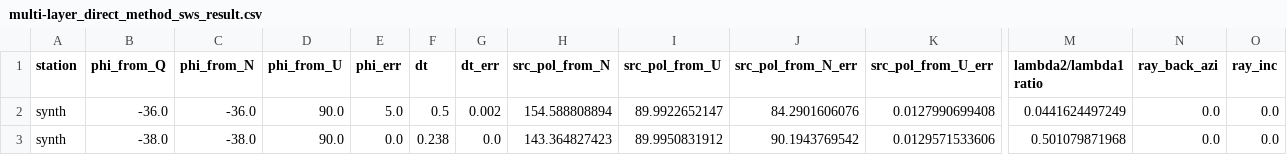
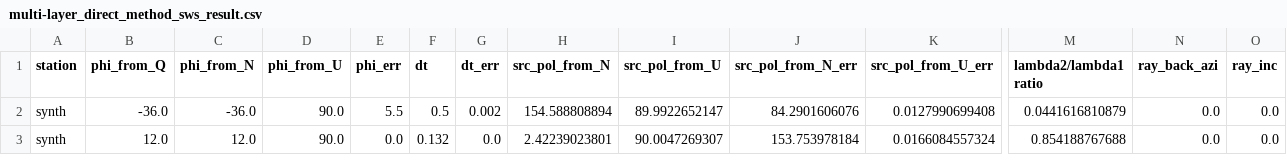
Before and after one commit to TomSHudson/swspy, a CSV file: examples/paper_examples/synth_example_figures/outputs/data/multi-layer_direct_method_sws_result.csv, drawn as a sheet; only a part is shown, gaps mark what is left out; removed rows and columns are numbered as before the commit, all else as after; rows hold the shown columns only; the diff names each change by its address in the sheet, - before the commit and + after, or states it on an @@ line.

Commit message:
New gw grid search for direct method with least squares still in (commented).

```diff
--- a/examples/paper_examples/synth_example_figures/outputs/data/multi-layer_direct_method_sws_result.csv
+++ b/examples/paper_examples/synth_example_figures/outputs/data/multi-layer_direct_method_sws_result.csv
-E2 (phi_err): 5.0
+E2 (phi_err): 5.5
-M2 (lambda2/lambda1 ratio): 0.0441624497249
+M2 (lambda2/lambda1 ratio): 0.0441616810879
-row 3: synth | -38.0 | -38.0 | 90.0 | 0.0 | 0.238 | 0.0 | 143.364827423 | 89.9950831912 | 90.1943769542 | 0.0129571533606 | 0.501079871968 | 0.0 | 0.0
+row 3: synth | 12.0 | 12.0 | 90.0 | 0.0 | 0.132 | 0.0 | 2.42239023801 | 90.0047269307 | 153.753978184 | 0.0166084557324 | 0.854188767688 | 0.0 | 0.0
```
Also changed, not shown: examples/paper_examples/synth_example_figures/outputs/data/teleseismic_multi-layer-effective_sws_result.csv, examples/paper_examples/synth_example_figures/outputs/data/teleseismic_multi-layer_direct_method_sws_result.csv, 10 other files.
